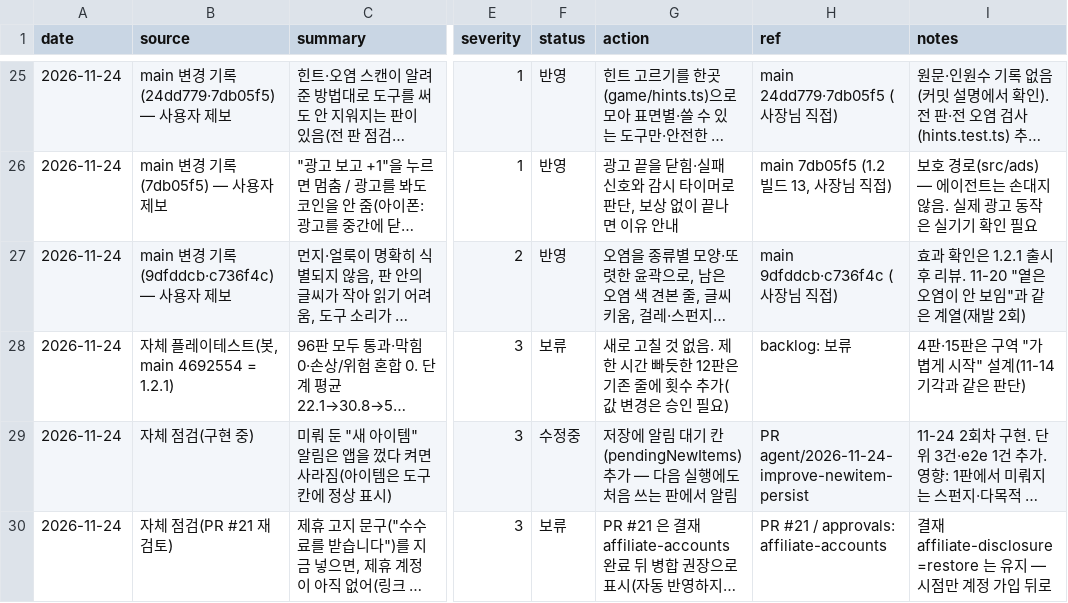
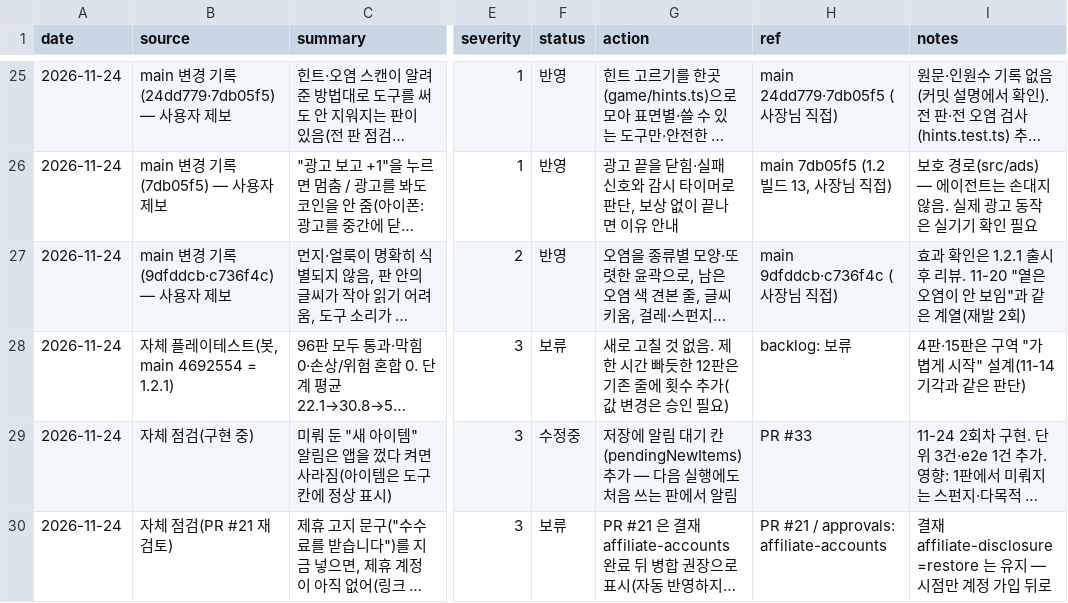
Before and after one commit to parksang-jun/Cleaningday, a CSV file: ops/agent/state/feedback.csv, drawn as a sheet; only a part is shown, gaps mark what is left out; long unchanged cells end in …; the diff names each change by its address in the sheet, - before the commit and + after, or states it on an @@ line.

```diff
--- a/ops/agent/state/feedback.csv
+++ b/ops/agent/state/feedback.csv
-H29 (ref): PR agent/2026-11-24-improve-newitem-persist
+H29 (ref): PR #33
```
Also changed, not shown: 1 other file.
